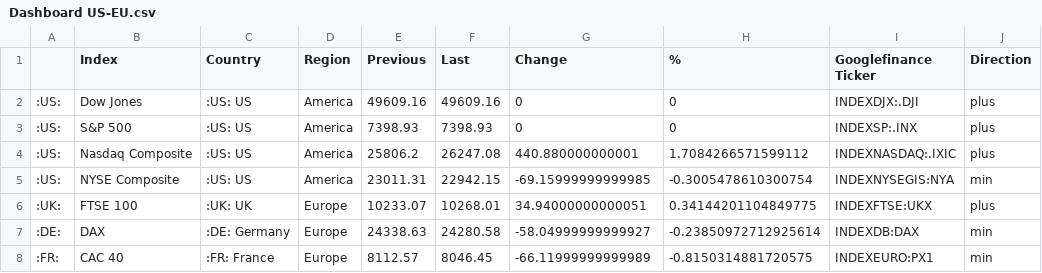
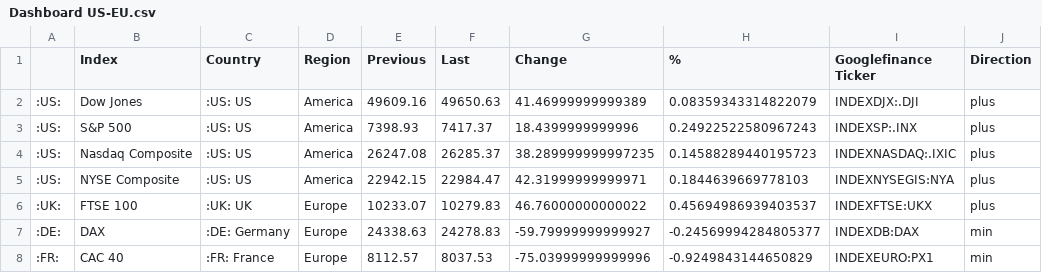
Before and after one commit to lisnhaaw/datawrapper-csv, a CSV file: data/Dashboard US-EU.csv, drawn as a sheet.

Commit message:
Update data CSV

```diff
--- a/data/Dashboard US-EU.csv
+++ b/data/Dashboard US-EU.csv
@@ -1,8 +1,8 @@
 ,Index,Country,Region,Previous,Last,Change,%,Googlefinance Ticker,Direction
-:US:,Dow Jones,:US: US,America,49609.16,49609.16,0,0,INDEXDJX:.DJI,plus
-:US:,S&P 500,:US: US,America,7398.93,7398.93,0,0,INDEXSP:.INX,plus
-:US:,Nasdaq Composite,:US: US,America,25806.2,26247.08,440.880000000001,1.7084266571599112,INDEXNASDAQ:.IXIC,plus
-:US:,NYSE Composite,:US: US,America,23011.31,22942.15,-69.15999999999985,-0.3005478610300754,INDEXNYSEGIS:NYA,min
-:UK:,FTSE 100,:UK: UK,Europe,10233.07,10268.01,34.94000000000051,0.34144201104849775,INDEXFTSE:UKX,plus
-:DE:,DAX,:DE: Germany,Europe,24338.63,24280.58,-58.04999999999927,-0.23850972712925614,INDEXDB:DAX,min
-:FR:,CAC 40,:FR: France,Europe,8112.57,8046.45,-66.11999999999989,-0.8150314881720575,INDEXEURO:PX1,min
+:US:,Dow Jones,:US: US,America,49609.16,49650.63,41.46999999999389,0.08359343314822079,INDEXDJX:.DJI,plus
+:US:,S&P 500,:US: US,America,7398.93,7417.37,18.4399999999996,0.24922522580967243,INDEXSP:.INX,plus
+:US:,Nasdaq Composite,:US: US,America,26247.08,26285.37,38.289999999997235,0.14588289440195723,INDEXNASDAQ:.IXIC,plus
+:US:,NYSE Composite,:US: US,America,22942.15,22984.47,42.31999999999971,0.1844639669778103,INDEXNYSEGIS:NYA,plus
+:UK:,FTSE 100,:UK: UK,Europe,10233.07,10279.83,46.76000000000022,0.45694986939403537,INDEXFTSE:UKX,plus
+:DE:,DAX,:DE: Germany,Europe,24338.63,24278.83,-59.79999999999927,-0.24569994284805377,INDEXDB:DAX,min
+:FR:,CAC 40,:FR: France,Europe,8112.57,8037.53,-75.03999999999996,-0.9249843144650829,INDEXEURO:PX1,min
```
